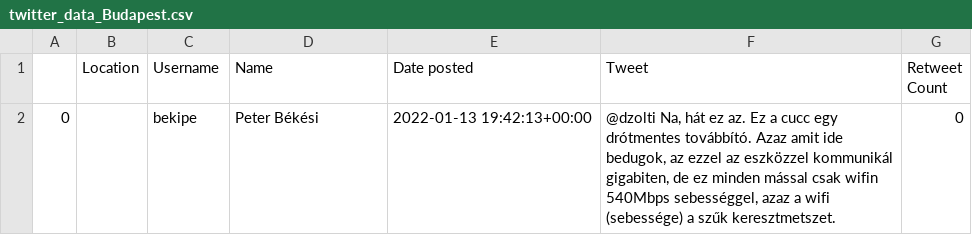
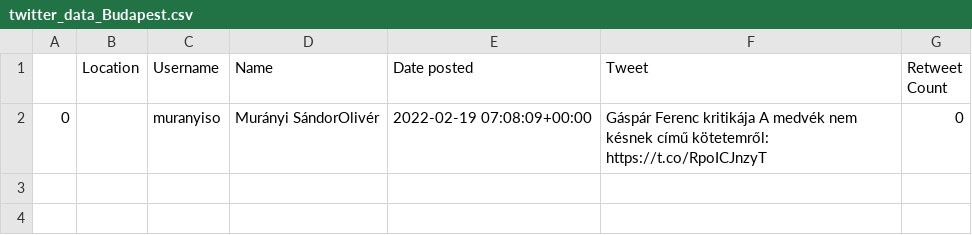
Before and after one commit to rustamhsv/traffic-data-mining, a CSV file: Twitter/Files/twitter_data_Budapest.csv, drawn as a sheet.

Commit message:
Clustering GPT data

```diff
--- a/Twitter/Files/twitter_data_Budapest.csv
+++ b/Twitter/Files/twitter_data_Budapest.csv
@@ -1,2 +1,3 @@
 ,Location,Username,Name,Date posted,Tweet,Retweet Count
-0,,bekipe,Peter Békési,2022-01-13 19:42:13+00:00,"@dzolti Na, hát ez az. Ez a cucc egy drótmentes továbbító. Azaz amit ide bedugok, az ezzel az eszközzel kommunikál gigabiten, de ez minden mással csak wifin 540Mbps sebességgel, azaz a wifi (sebessége) a szűk keresztmetszet.",0
+0,,muranyiso,Murányi SándorOlivér,2022-02-19 07:08:09+00:00,"Gáspár Ferenc kritikája A medvék nem késnek című kötetemről:
+https://t.co/RpoICJnzyT",0
```
Also changed, not shown: 25 other files.
